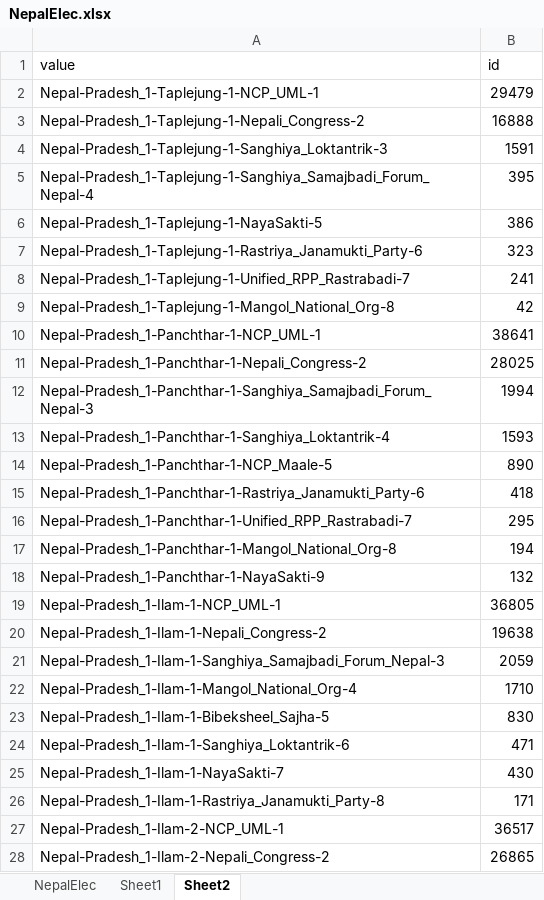
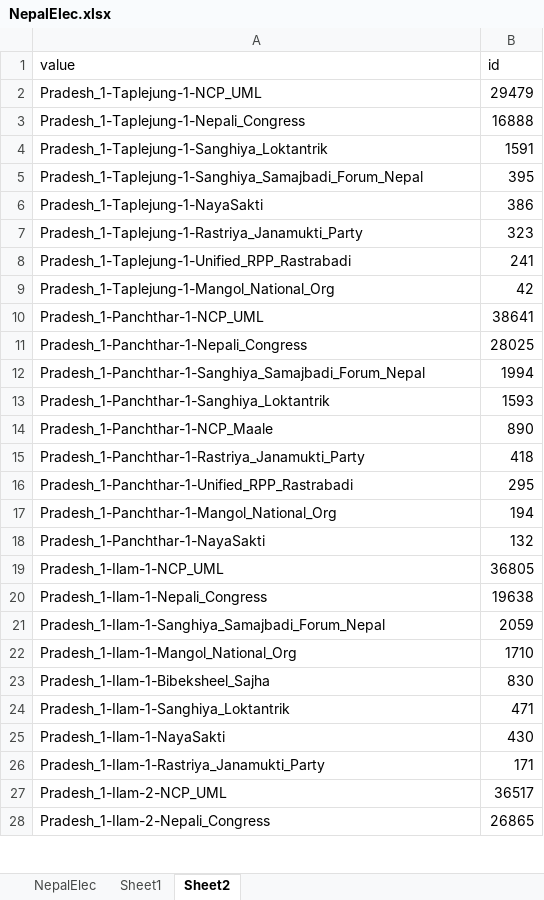
Before and after one commit to plasmicshree/Migration, an Excel workbook: Migration-2-11-2019/nepal/Sunburst/NepalElec.xlsx, sheet Sheet2, drawn as a sheet; only a part is shown; values as stored, in another font and other column widths than the file's, no borders; the diff covers the shown part only; the diff names each change by its address in the sheet, - before the commit and + after, or states it on an @@ line.

```diff
--- a/Migration-2-11-2019/nepal/Sunburst/NepalElec.xlsx (sheet Sheet2)
+++ b/Migration-2-11-2019/nepal/Sunburst/NepalElec.xlsx (sheet Sheet2)
-A2 (value): Nepal-Pradesh_1-Taplejung-1-NCP_UML-1
+A2 (value): Pradesh_1-Taplejung-1-NCP_UML
-A3 (value): Nepal-Pradesh_1-Taplejung-1-Nepali_Congress-2
+A3 (value): Pradesh_1-Taplejung-1-Nepali_Congress
-A4 (value): Nepal-Pradesh_1-Taplejung-1-Sanghiya_Loktantrik-3
+A4 (value): Pradesh_1-Taplejung-1-Sanghiya_Loktantrik
-A5 (value): Nepal-Pradesh_1-Taplejung-1-Sanghiya_Samajbadi_Forum_Nepal-4
+A5 (value): Pradesh_1-Taplejung-1-Sanghiya_Samajbadi_Forum_Nepal
-A6 (value): Nepal-Pradesh_1-Taplejung-1-NayaSakti-5
+A6 (value): Pradesh_1-Taplejung-1-NayaSakti
-A7 (value): Nepal-Pradesh_1-Taplejung-1-Rastriya_Janamukti_Party-6
+A7 (value): Pradesh_1-Taplejung-1-Rastriya_Janamukti_Party
-A8 (value): Nepal-Pradesh_1-Taplejung-1-Unified_RPP_Rastrabadi-7
+A8 (value): Pradesh_1-Taplejung-1-Unified_RPP_Rastrabadi
-A9 (value): Nepal-Pradesh_1-Taplejung-1-Mangol_National_Org-8
+A9 (value): Pradesh_1-Taplejung-1-Mangol_National_Org
-A10 (value): Nepal-Pradesh_1-Panchthar-1-NCP_UML-1
+A10 (value): Pradesh_1-Panchthar-1-NCP_UML
-A11 (value): Nepal-Pradesh_1-Panchthar-1-Nepali_Congress-2
+A11 (value): Pradesh_1-Panchthar-1-Nepali_Congress
-A12 (value): Nepal-Pradesh_1-Panchthar-1-Sanghiya_Samajbadi_Forum_Nepal-3
+A12 (value): Pradesh_1-Panchthar-1-Sanghiya_Samajbadi_Forum_Nepal
-A13 (value): Nepal-Pradesh_1-Panchthar-1-Sanghiya_Loktantrik-4
+A13 (value): Pradesh_1-Panchthar-1-Sanghiya_Loktantrik
-A14 (value): Nepal-Pradesh_1-Panchthar-1-NCP_Maale-5
+A14 (value): Pradesh_1-Panchthar-1-NCP_Maale
-A15 (value): Nepal-Pradesh_1-Panchthar-1-Rastriya_Janamukti_Party-6
+A15 (value): Pradesh_1-Panchthar-1-Rastriya_Janamukti_Party
-A16 (value): Nepal-Pradesh_1-Panchthar-1-Unified_RPP_Rastrabadi-7
+A16 (value): Pradesh_1-Panchthar-1-Unified_RPP_Rastrabadi
-A17 (value): Nepal-Pradesh_1-Panchthar-1-Mangol_National_Org-8
+A17 (value): Pradesh_1-Panchthar-1-Mangol_National_Org
-A18 (value): Nepal-Pradesh_1-Panchthar-1-NayaSakti-9
+A18 (value): Pradesh_1-Panchthar-1-NayaSakti
-A19 (value): Nepal-Pradesh_1-Ilam-1-NCP_UML-1
+A19 (value): Pradesh_1-Ilam-1-NCP_UML
-A20 (value): Nepal-Pradesh_1-Ilam-1-Nepali_Congress-2
+A20 (value): Pradesh_1-Ilam-1-Nepali_Congress
-A21 (value): Nepal-Pradesh_1-Ilam-1-Sanghiya_Samajbadi_Forum_Nepal-3
+A21 (value): Pradesh_1-Ilam-1-Sanghiya_Samajbadi_Forum_Nepal
-A22 (value): Nepal-Pradesh_1-Ilam-1-Mangol_National_Org-4
+A22 (value): Pradesh_1-Ilam-1-Mangol_National_Org
-A23 (value): Nepal-Pradesh_1-Ilam-1-Bibeksheel_Sajha-5
+A23 (value): Pradesh_1-Ilam-1-Bibeksheel_Sajha
-A24 (value): Nepal-Pradesh_1-Ilam-1-Sanghiya_Loktantrik-6
+A24 (value): Pradesh_1-Ilam-1-Sanghiya_Loktantrik
-A25 (value): Nepal-Pradesh_1-Ilam-1-NayaSakti-7
+A25 (value): Pradesh_1-Ilam-1-NayaSakti
-A26 (value): Nepal-Pradesh_1-Ilam-1-Rastriya_Janamukti_Party-8
+A26 (value): Pradesh_1-Ilam-1-Rastriya_Janamukti_Party
-A27 (value): Nepal-Pradesh_1-Ilam-2-NCP_UML-1
+A27 (value): Pradesh_1-Ilam-2-NCP_UML
-A28 (value): Nepal-Pradesh_1-Ilam-2-Nepali_Congress-2
+A28 (value): Pradesh_1-Ilam-2-Nepali_Congress
```
Also changed, not shown: 1917 edited cells elsewhere in this sheet, sheet Sheet1, 3 other files.
